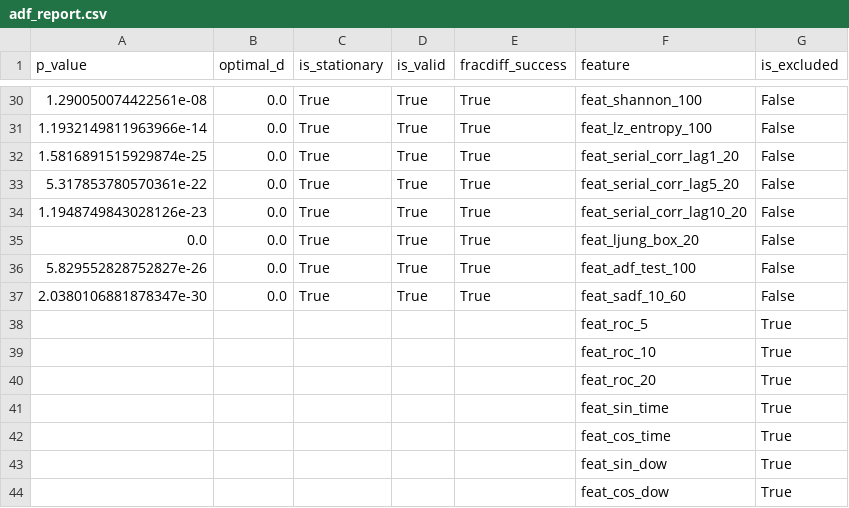
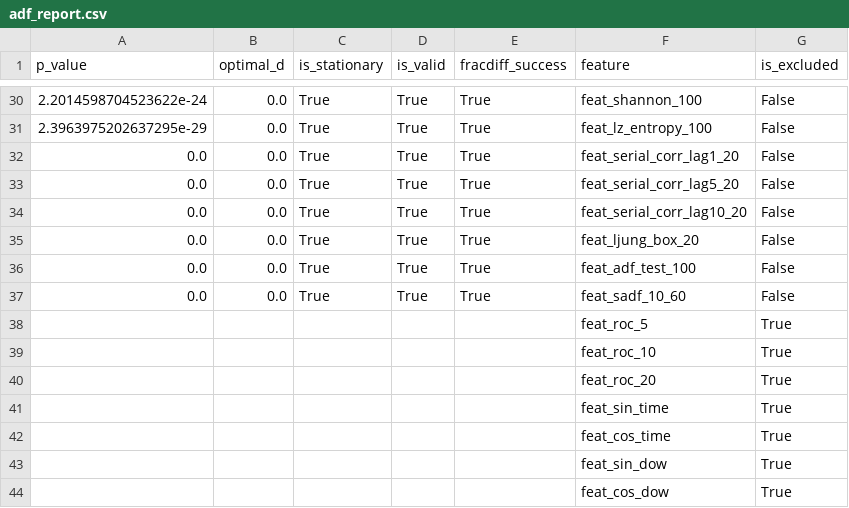
Before and after one commit to jieyujing/AFML, a CSV file: strategies/AL9999/output/features/adf_report.csv, drawn as a sheet; only a part is shown, gaps mark what is left out; the diff covers the shown part only.

```diff
--- a/strategies/AL9999/output/features/adf_report.csv
+++ b/strategies/AL9999/output/features/adf_report.csv
@@ -30,9 +30,9 @@ p_value,optimal_d,is_stationary,is_valid,fracdiff_success,feature,is_excluded
-1.290050074422561e-08,0.0,True,True,True,feat_shannon_100,False
-1.1932149811963966e-14,0.0,True,True,True,feat_lz_entropy_100,False
-1.5816891515929874e-25,0.0,True,True,True,feat_serial_corr_lag1_20,False
-5.317853780570361e-22,0.0,True,True,True,feat_serial_corr_lag5_20,False
-1.1948749843028126e-23,0.0,True,True,True,feat_serial_corr_lag10_20,False
+2.2014598704523622e-24,0.0,True,True,True,feat_shannon_100,False
+2.3963975202637295e-29,0.0,True,True,True,feat_lz_entropy_100,False
+0.0,0.0,True,True,True,feat_serial_corr_lag1_20,False
+0.0,0.0,True,True,True,feat_serial_corr_lag5_20,False
+0.0,0.0,True,True,True,feat_serial_corr_lag10_20,False
 0.0,0.0,True,True,True,feat_ljung_box_20,False
-5.829552828752827e-26,0.0,True,True,True,feat_adf_test_100,False
-2.0380106881878347e-30,0.0,True,True,True,feat_sadf_10_60,False
+0.0,0.0,True,True,True,feat_adf_test_100,False
+0.0,0.0,True,True,True,feat_sadf_10_60,False
 ,,,,,feat_roc_5,True
```
Also changed, not shown: 27 edited cells elsewhere in this file, strategies/AL9999/output/figures/01_parameter_optimization.csv, 45 other files.
